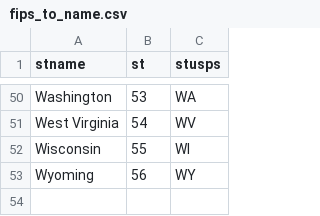
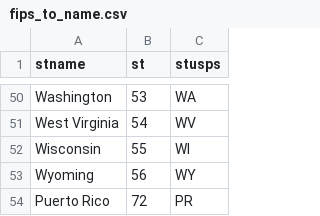
Before and after one commit to CDCgov/scenarios-hpc-azure, a CSV file: src/scenarios_hpc_azure/data/fips_to_name.csv, drawn as a sheet; only a part is shown, gaps mark what is left out.

```diff
--- a/src/scenarios_hpc_azure/data/fips_to_name.csv
+++ b/src/scenarios_hpc_azure/data/fips_to_name.csv
@@ -53 +53,2 @@ Wisconsin,55,WI
 Wyoming,56,WY
+Puerto Rico,72,PR
```
Also changed, not shown: 6 other files.
